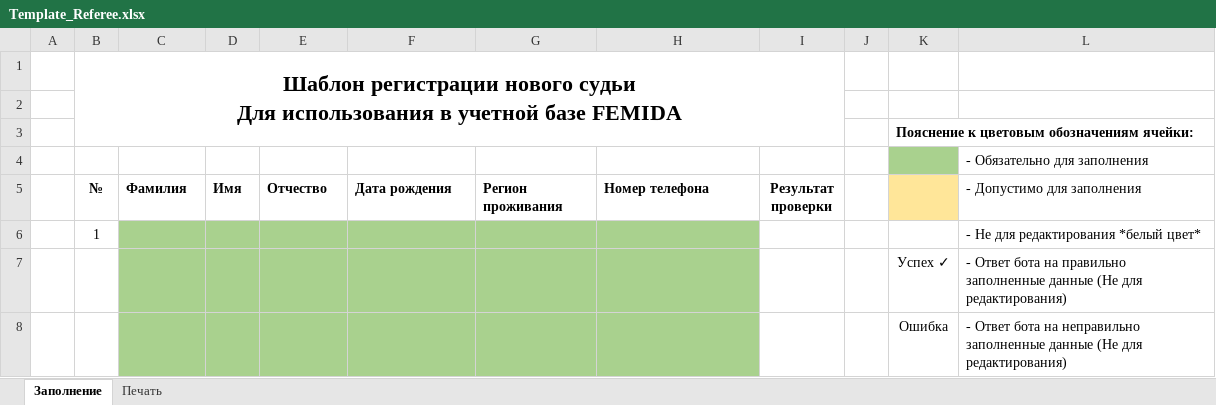
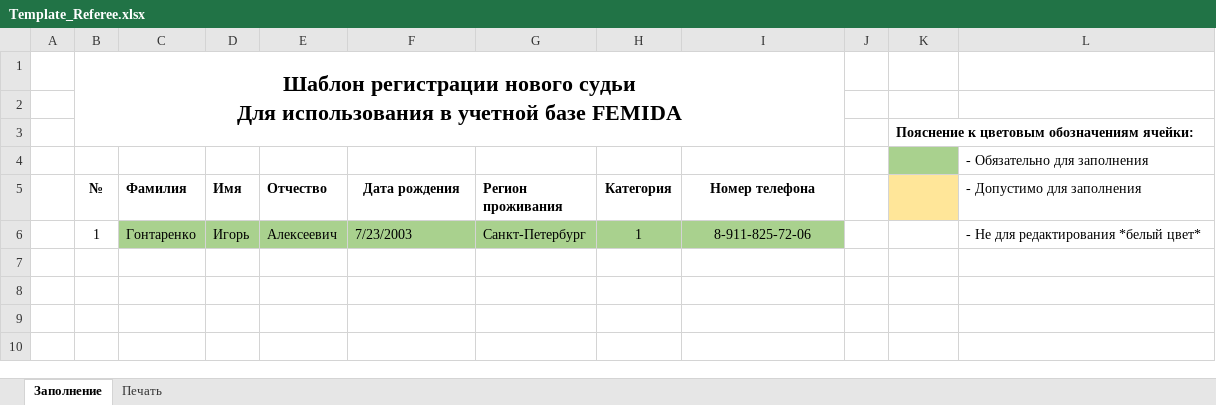
Before and after one commit to igont/Femida_v3, an Excel workbook: Resources/Template_Referee.xlsx, sheet Заполнение, drawn as a sheet; values as stored, in another font and other column widths than the file's, no borders; conditional formats not drawn; removed rows and columns are numbered as before the commit, all else as after; the diff names each change by its address in the sheet, - before the commit and + after, or states it on an @@ line.

```diff
--- a/Resources/Template_Referee.xlsx (sheet Заполнение)
+++ b/Resources/Template_Referee.xlsx (sheet Заполнение)
+column H (Категория), empty
-column I (Результат проверки), empty
-F5 alignment: left
+F5 alignment: center
-I5 alignment: left
+I5 alignment: center
-row 6:  | 1 |  |  |  |  |  |  |  |  |  | - Не для редактирования *белый цвет*
-row 7:  |  |  |  |  |  |  |  |  |  | Успех ✓ | - Ответ бота на правильно заполненные данные (Не для редактирования)
-row 8:  |  |  |  |  |  |  |  |  |  | Ошибка | - Ответ бота на неправильно заполненные данные (Не для редактирования)
+row 6:  | 1 | Гонтаренко | Игорь | Алексеевич | 7/23/2003 | Санкт-Петербург | 1 | 8-911-825-72-06 |  |  | - Не для редактирования *белый цвет*
```
Also changed, not shown: sheet Печать, formulas that keep their value, charts or pictures, Resources/Template_Competition.xlsx, 2 other files.
